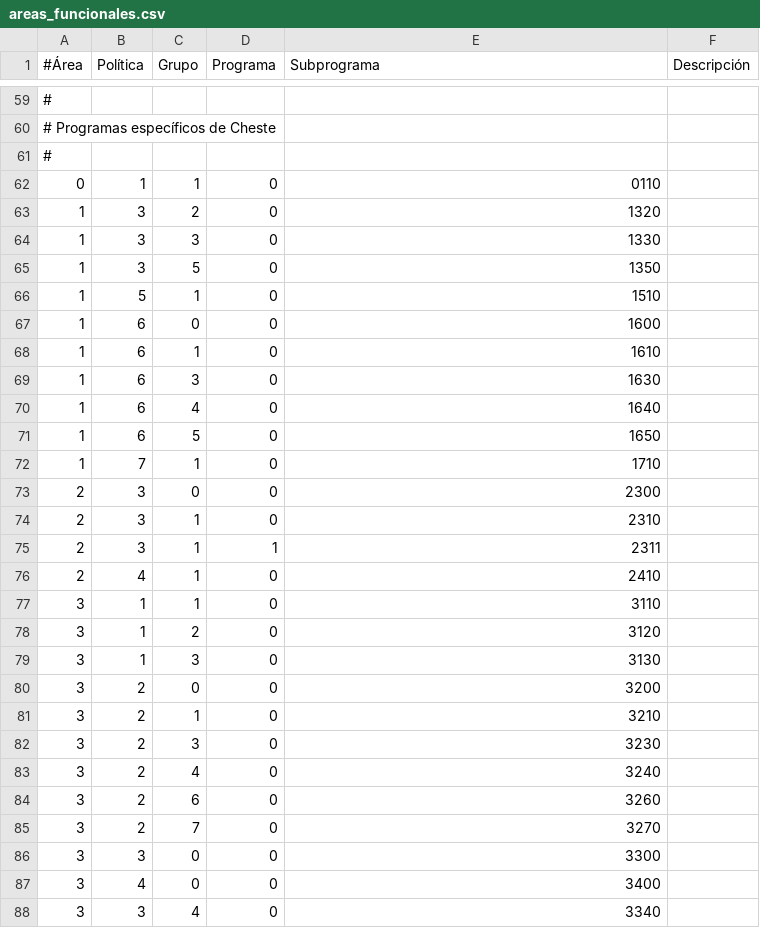
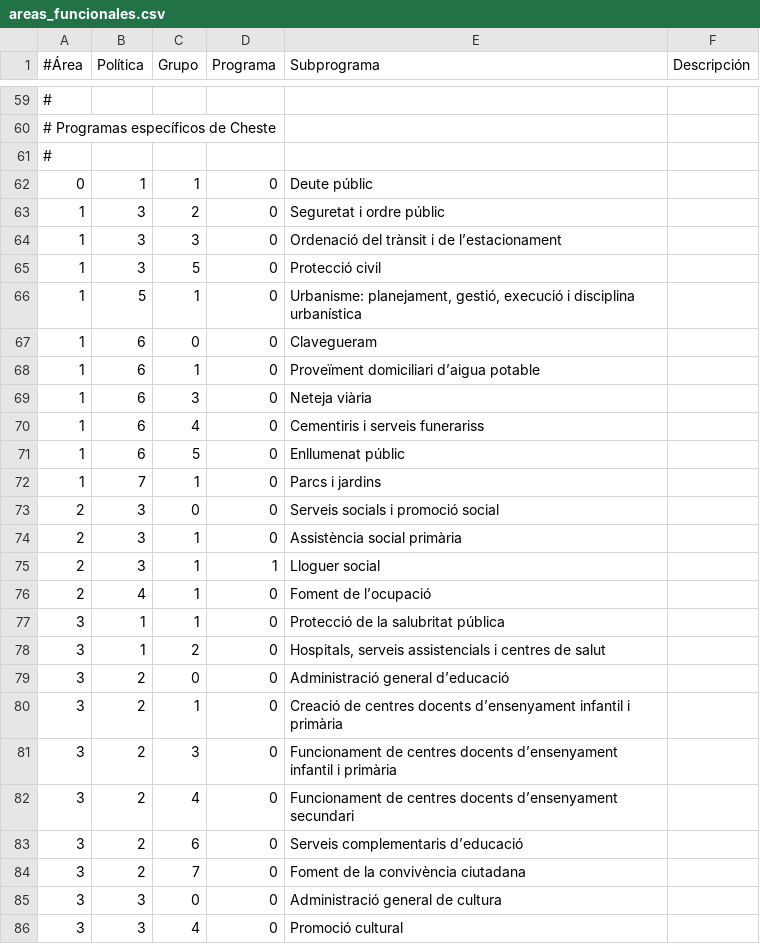
Before and after one commit to civio/presupuesto-cheste, a CSV file: data/ca/areas_funcionales.csv, drawn as a sheet; only a part is shown, gaps mark what is left out; the diff covers the shown part only.

```diff
--- a/data/ca/areas_funcionales.csv
+++ b/data/ca/areas_funcionales.csv
@@ -61,28 +61,26 @@
 #
-0,1,1,0,0110
-1,3,2,0,1320
-1,3,3,0,1330
-1,3,5,0,1350
-1,5,1,0,1510
-1,6,0,0,1600
-1,6,1,0,1610
-1,6,3,0,1630
-1,6,4,0,1640
-1,6,5,0,1650
-1,7,1,0,1710
-2,3,0,0,2300
-2,3,1,0,2310
-2,3,1,1,2311
-2,4,1,0,2410
-3,1,1,0,3110
-3,1,2,0,3120
-3,1,3,0,3130
-3,2,0,0,3200
-3,2,1,0,3210
-3,2,3,0,3230
-3,2,4,0,3240
-3,2,6,0,3260
-3,2,7,0,3270
-3,3,0,0,3300
-3,4,0,0,3400
-3,3,4,0,3340
+0,1,1,0,Deute públic
+1,3,2,0,Seguretat i ordre públic
+1,3,3,0,Ordenació del trànsit i de l’estacionament
+1,3,5,0,Protecció civil
+1,5,1,0,"Urbanisme: planejament, gestió, execució i disciplina urbanística"
+1,6,0,0,Clavegueram
+1,6,1,0,Proveïment domiciliari d’aigua potable
+1,6,3,0,Neteja viària
+1,6,4,0,Cementiris i serveis funerariss
+1,6,5,0,Enllumenat públic
+1,7,1,0,Parcs i jardins
+2,3,0,0,Serveis socials i promoció social
+2,3,1,0,Assistència social primària
+2,3,1,1,Lloguer social
+2,4,1,0,Foment de l’ocupació
+3,1,1,0,Protecció de la salubritat pública
+3,1,2,0,"Hospitals, serveis assistencials i centres de salut"
+3,2,0,0,Administració general d’educació
+3,2,1,0,Creació de centres docents d’ensenyament infantil i primària
+3,2,3,0,Funcionament de centres docents d’ensenyament infantil i primària
+3,2,4,0,Funcionament de centres docents d’ensenyament secundari
+3,2,6,0,Serveis complementaris d’educació
+3,2,7,0,Foment de la convivència ciutadana
+3,3,0,0,Administració general de cultura
+3,3,4,0,Promoció cultural
```
Also changed, not shown: 18 edited cells elsewhere in this file, data/ca/clasificacion_economica.csv, data/es/areas_funcionales.csv, 1 other file.
